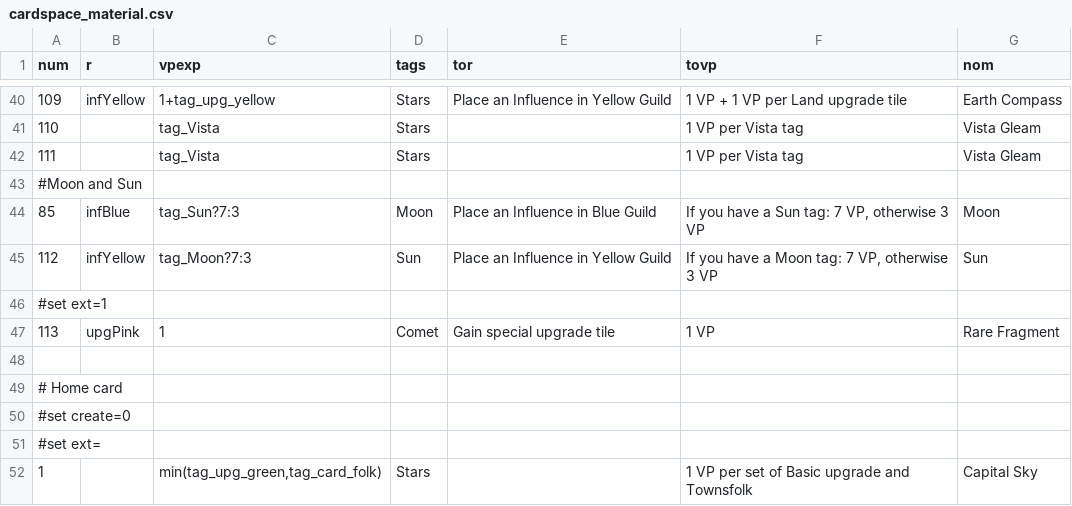
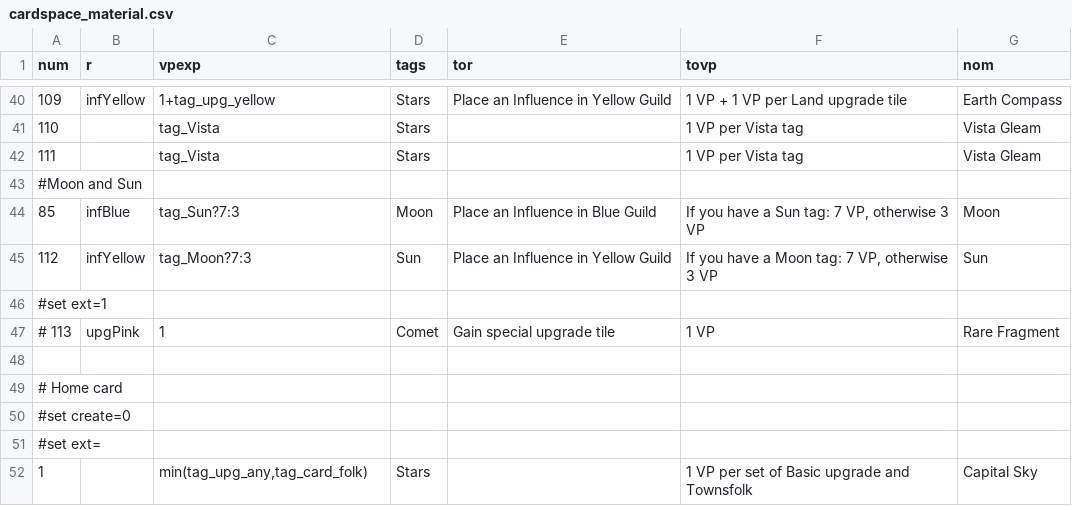
Before and after one commit to elaskavaia/bga-wayfarers, a CSV file: misc/cardspace_material.csv, drawn as a sheet; only a part is shown, gaps mark what is left out.

```diff
--- a/misc/cardspace_material.csv
+++ b/misc/cardspace_material.csv
@@ -46,3 +46,3 @@ num|r|vpexp|tags|tor|tovp|nom
 #set ext=1
-113|upgPink|1|Comet|Gain special upgrade tile|1 VP|Rare Fragment
+# 113|upgPink|1|Comet|Gain special upgrade tile|1 VP|Rare Fragment
 
@@ -51,2 +51,2 @@ num|r|vpexp|tags|tor|tovp|nom
 #set ext=
-1||min(tag_upg_green,tag_card_folk)|Stars||1 VP per set of Basic upgrade and Townsfolk|Capital Sky
+1||min(tag_upg_any,tag_card_folk)|Stars||1 VP per set of Basic upgrade and Townsfolk|Capital Sky
```
Also changed, not shown: misc/cardfolk_material.csv, misc/cardland_material.csv, 13 other files.
